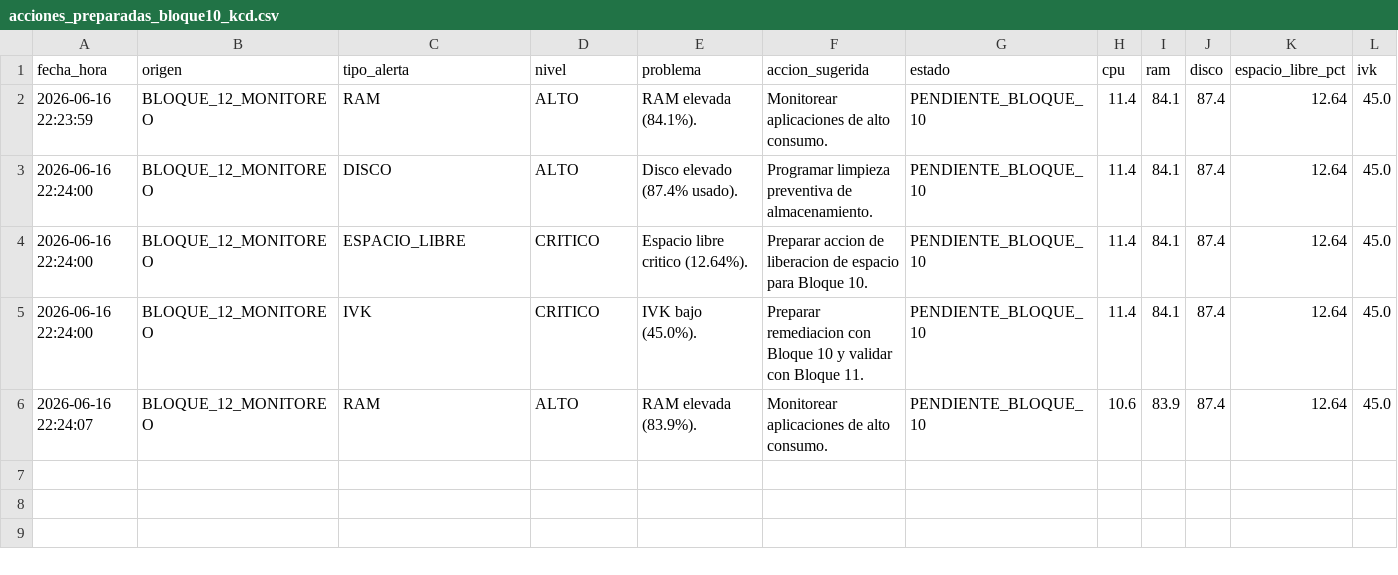
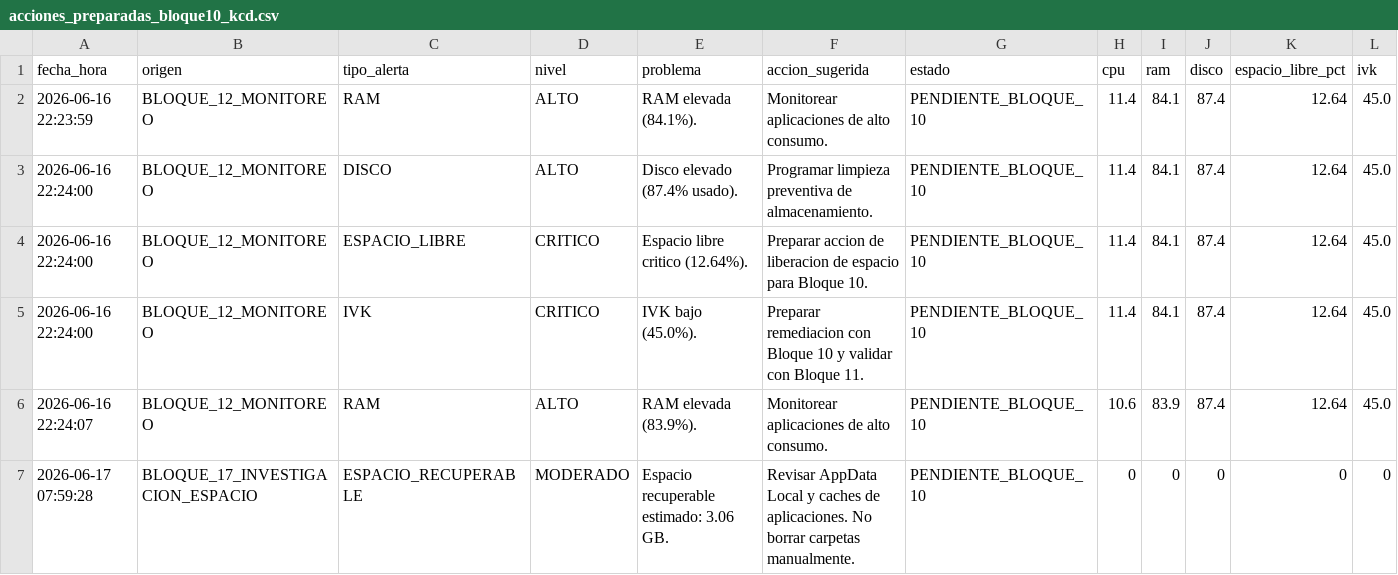
Before and after one commit to miltonmtk/kcd-server-cloud, a CSV file: acciones_preparadas_bloque10_kcd.csv, drawn as a sheet; only a part is shown; rows hold the shown columns only; the diff names each change by its address in the sheet, - before the commit and + after, or states it on an @@ line.

Commit message:
Implementar investigacion automatica de espacio KCD

```diff
--- a/acciones_preparadas_bloque10_kcd.csv
+++ b/acciones_preparadas_bloque10_kcd.csv
+row 7: 2026-06-17 07:59:28 | BLOQUE_17_INVESTIGACION_ESPACIO | ESPACIO_RECUPERABLE | MODERADO | Espacio recuperable estimado: 3.06 GB. | Revisar AppData Local y caches de aplicaciones. No borrar carpetas manualmente. | PENDIENTE_BLOQUE_10 | 0 | 0 | 0 | 0 | 0
```
Also changed, not shown: acciones_kcd.csv, 3 other files.
